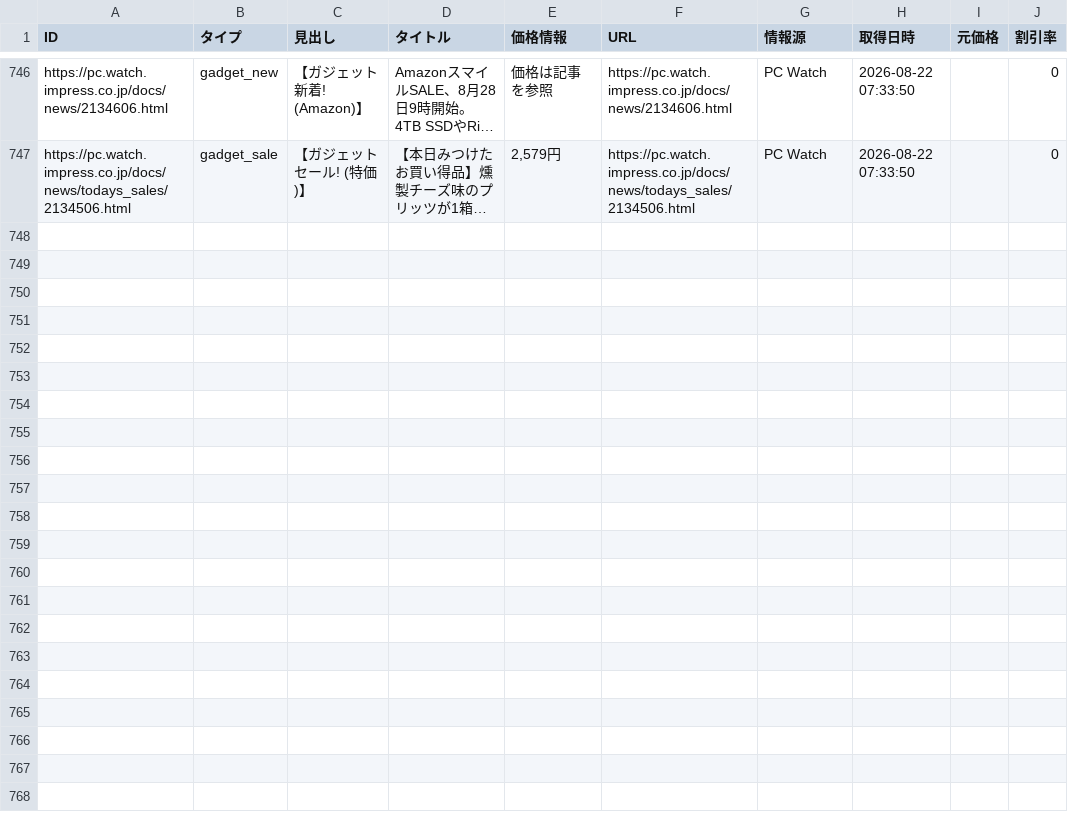
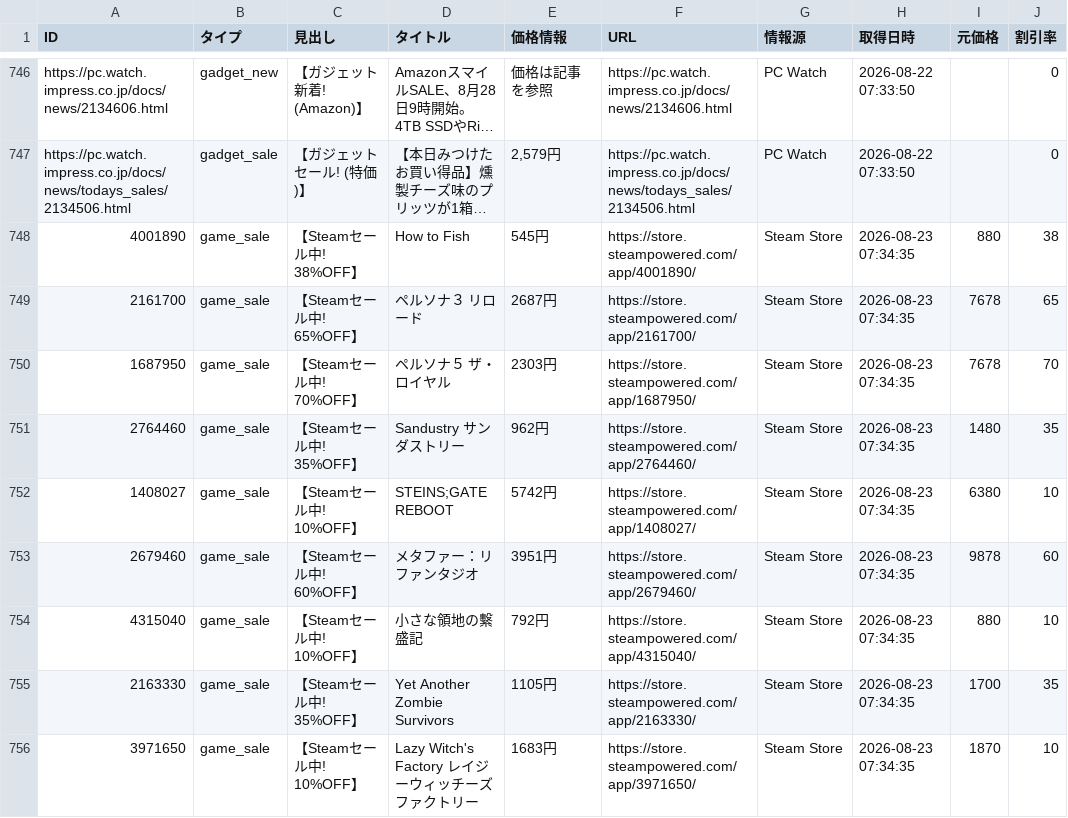
Before and after one commit to Tellurium-App/daily-trendhub, a CSV file: data/trend_report.csv, drawn as a sheet; only a part is shown, gaps mark what is left out; long unchanged cells end in …; the diff covers the shown part only; the diff names each change by its address in the sheet, - before the commit and + after, or states it on an @@ line.

```diff
--- a/data/trend_report.csv
+++ b/data/trend_report.csv
+row 748: 4001890 | game_sale | 【Steamセール中! 38%OFF】 | How to Fish | 545円 | https://store.steampowered.com/app/4001890/ | Steam Store | 2026-08-23 07:34:35 | 880 | 38
+row 749: 2161700 | game_sale | 【Steamセール中! 65%OFF】 | ペルソナ３ リロード | 2687円 | https://store.steampowered.com/app/2161700/ | Steam Store | 2026-08-23 07:34:35 | 7678 | 65
+row 750: 1687950 | game_sale | 【Steamセール中! 70%OFF】 | ペルソナ５ ザ・ロイヤル | 2303円 | https://store.steampowered.com/app/1687950/ | Steam Store | 2026-08-23 07:34:35 | 7678 | 70
+row 751: 2764460 | game_sale | 【Steamセール中! 35%OFF】 | Sandustry サンダストリー | 962円 | https://store.steampowered.com/app/2764460/ | Steam Store | 2026-08-23 07:34:35 | 1480 | 35
+row 752: 1408027 | game_sale | 【Steamセール中! 10%OFF】 | STEINS;GATE REBOOT | 5742円 | https://store.steampowered.com/app/1408027/ | Steam Store | 2026-08-23 07:34:35 | 6380 | 10
+row 753: 2679460 | game_sale | 【Steamセール中! 60%OFF】 | メタファー：リファンタジオ | 3951円 | https://store.steampowered.com/app/2679460/ | Steam Store | 2026-08-23 07:34:35 | 9878 | 60
+row 754: 4315040 | game_sale | 【Steamセール中! 10%OFF】 | 小さな領地の繫盛記 | 792円 | https://store.steampowered.com/app/4315040/ | Steam Store | 2026-08-23 07:34:35 | 880 | 10
+row 755: 2163330 | game_sale | 【Steamセール中! 35%OFF】 | Yet Another Zombie Survivors | 1105円 | https://store.steampowered.com/app/2163330/ | Steam Store | 2026-08-23 07:34:35 | 1700 | 35
+row 756: 3971650 | game_sale | 【Steamセール中! 10%OFF】 | Lazy Witch's Factory レイジーウィッチーズファクトリー | 1683円 | https://store.steampowered.com/app/3971650/ | Steam Store | 2026-08-23 07:34:35 | 1870 | 10
```
Also changed, not shown: 9 added rows elsewhere in this file, 2 other files.
